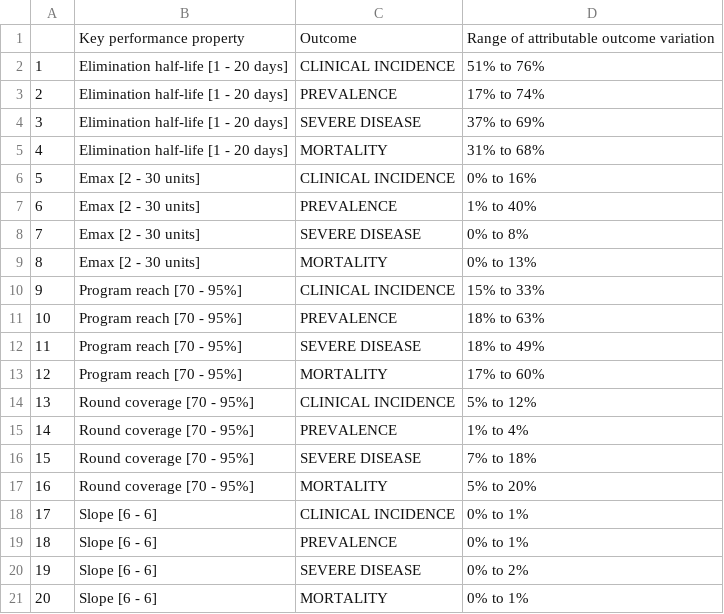
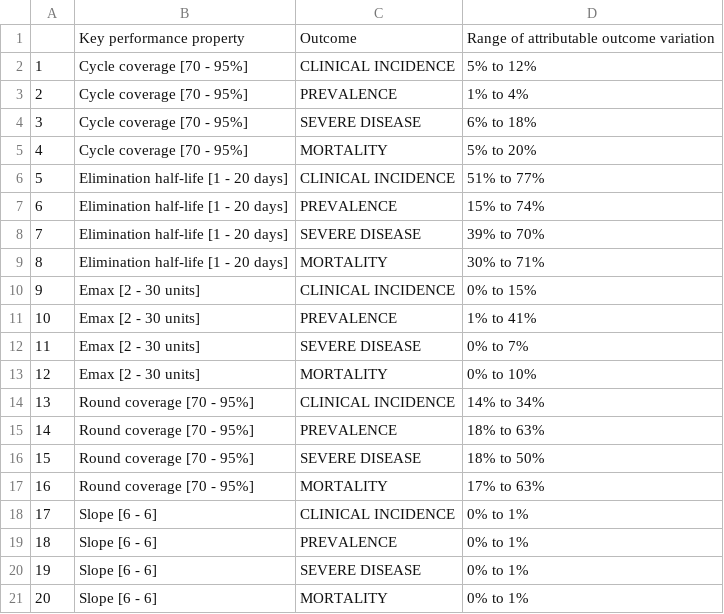
Before and after one commit to lydiab-mayer/modelling-smc-drug-properties, a CSV file: data_and_visualisation/Appendix_Figure21/tab.csv, drawn as a sheet.

Commit message:
update coverage terminology in graphics

```diff
--- a/data_and_visualisation/Appendix_Figure21/tab.csv
+++ b/data_and_visualisation/Appendix_Figure21/tab.csv
@@ -1,21 +1,21 @@
 "","Key performance property","Outcome","Range of attributable outcome variation"
-"1","Elimination half-life [1 - 20 days]","CLINICAL INCIDENCE","51% to 76%"
-"2","Elimination half-life [1 - 20 days]","PREVALENCE","17% to 74%"
-"3","Elimination half-life [1 - 20 days]","SEVERE DISEASE","37% to 69%"
-"4","Elimination half-life [1 - 20 days]","MORTALITY","31% to 68%"
-"5","Emax [2 - 30 units]","CLINICAL INCIDENCE","0% to 16%"
-"6","Emax [2 - 30 units]","PREVALENCE","1% to 40%"
-"7","Emax [2 - 30 units]","SEVERE DISEASE","0% to 8%"
-"8","Emax [2 - 30 units]","MORTALITY","0% to 13%"
-"9","Program reach [70 - 95%]","CLINICAL INCIDENCE","15% to 33%"
-"10","Program reach [70 - 95%]","PREVALENCE","18% to 63%"
-"11","Program reach [70 - 95%]","SEVERE DISEASE","18% to 49%"
-"12","Program reach [70 - 95%]","MORTALITY","17% to 60%"
-"13","Round coverage [70 - 95%]","CLINICAL INCIDENCE","5% to 12%"
-"14","Round coverage [70 - 95%]","PREVALENCE","1% to 4%"
-"15","Round coverage [70 - 95%]","SEVERE DISEASE","7% to 18%"
-"16","Round coverage [70 - 95%]","MORTALITY","5% to 20%"
+"1","Cycle coverage [70 - 95%]","CLINICAL INCIDENCE","5% to 12%"
+"2","Cycle coverage [70 - 95%]","PREVALENCE","1% to 4%"
+"3","Cycle coverage [70 - 95%]","SEVERE DISEASE","6% to 18%"
+"4","Cycle coverage [70 - 95%]","MORTALITY","5% to 20%"
+"5","Elimination half-life [1 - 20 days]","CLINICAL INCIDENCE","51% to 77%"
+"6","Elimination half-life [1 - 20 days]","PREVALENCE","15% to 74%"
+"7","Elimination half-life [1 - 20 days]","SEVERE DISEASE","39% to 70%"
+"8","Elimination half-life [1 - 20 days]","MORTALITY","30% to 71%"
+"9","Emax [2 - 30 units]","CLINICAL INCIDENCE","0% to 15%"
+"10","Emax [2 - 30 units]","PREVALENCE","1% to 41%"
+"11","Emax [2 - 30 units]","SEVERE DISEASE","0% to 7%"
+"12","Emax [2 - 30 units]","MORTALITY","0% to 10%"
+"13","Round coverage [70 - 95%]","CLINICAL INCIDENCE","14% to 34%"
+"14","Round coverage [70 - 95%]","PREVALENCE","18% to 63%"
+"15","Round coverage [70 - 95%]","SEVERE DISEASE","18% to 50%"
+"16","Round coverage [70 - 95%]","MORTALITY","17% to 63%"
 "17","Slope [6 - 6]","CLINICAL INCIDENCE","0% to 1%"
 "18","Slope [6 - 6]","PREVALENCE","0% to 1%"
-"19","Slope [6 - 6]","SEVERE DISEASE","0% to 2%"
+"19","Slope [6 - 6]","SEVERE DISEASE","0% to 1%"
 "20","Slope [6 - 6]","MORTALITY","0% to 1%"
```
Also changed, not shown: data_and_visualisation/Appendix_Figure22/tab.csv, data_and_visualisation/Manuscript_Figure2/tab.csv, 46 other files.
